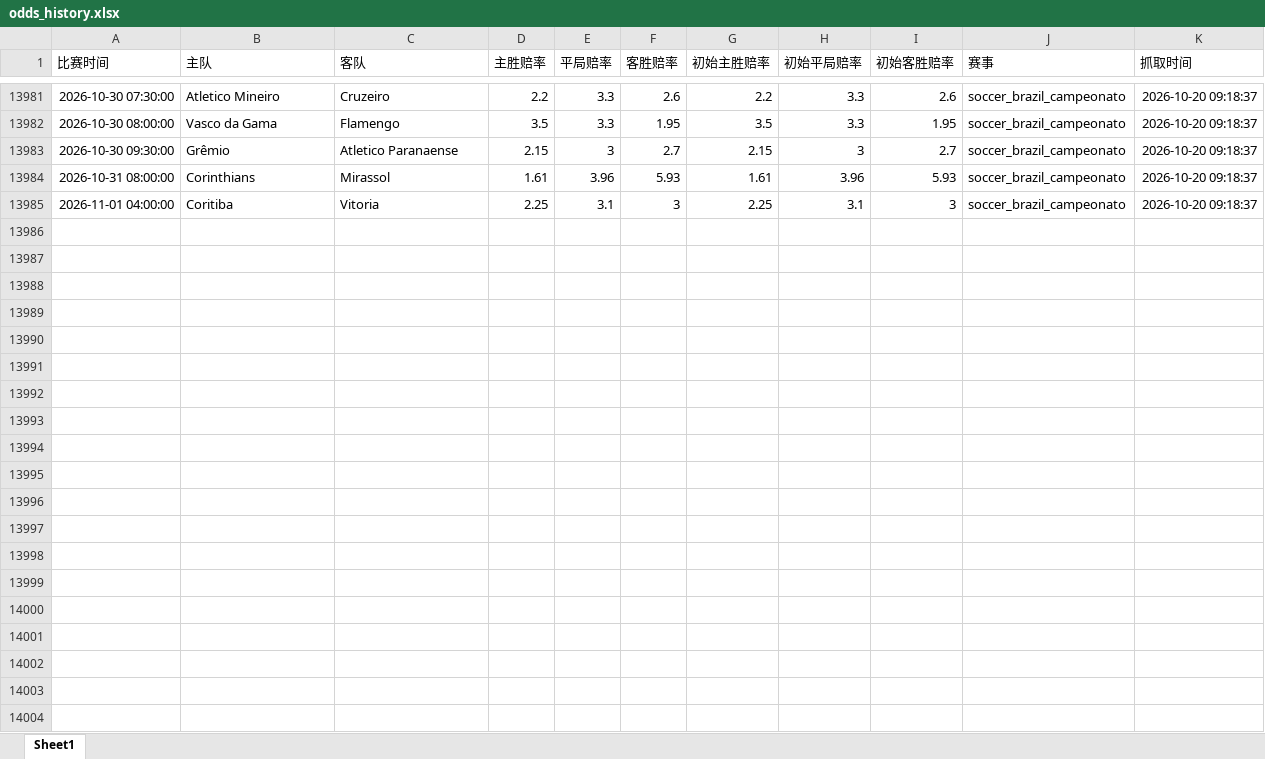
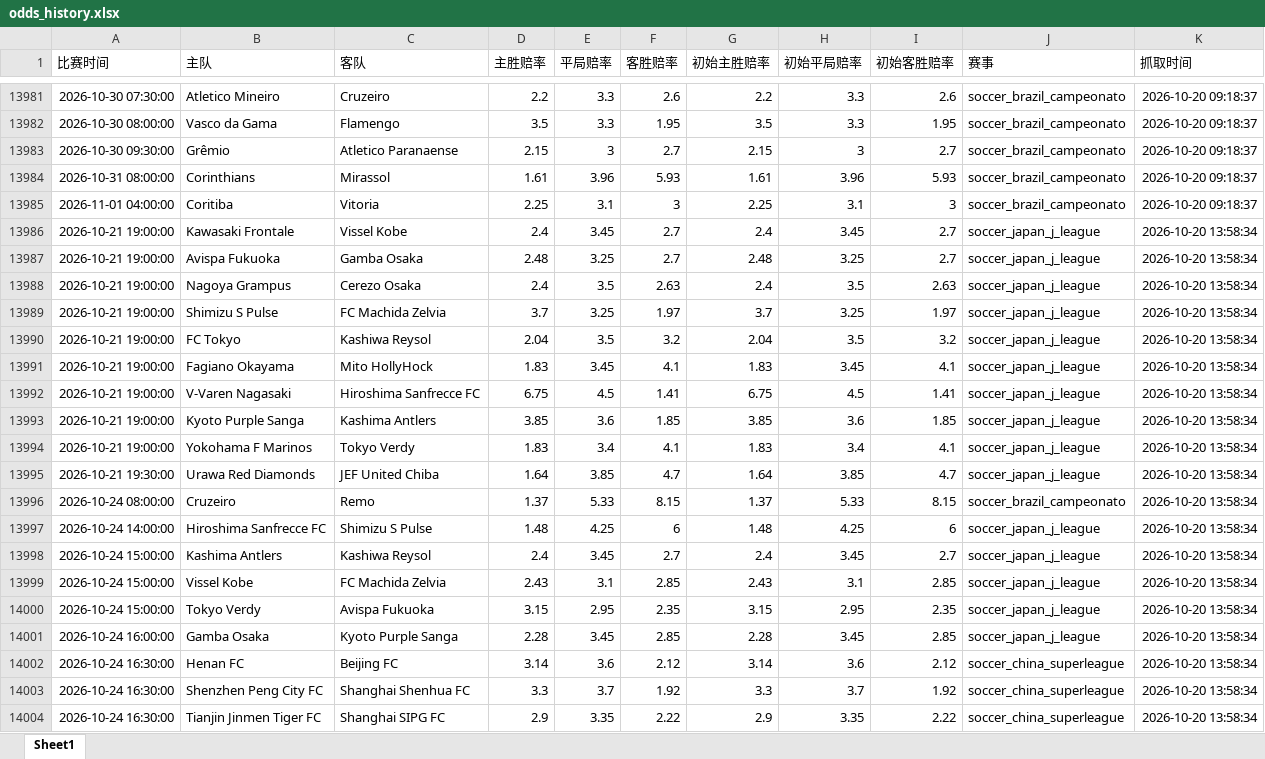
Before and after one commit to mynametengfei-coder/football_model, an Excel workbook: odds_history.xlsx, sheet Sheet1, drawn as a sheet; only a part is shown, gaps mark what is left out; values as stored, in another font and other column widths than the file's, no borders; the diff covers the shown part only; the diff names each change by its address in the sheet, - before the commit and + after, or states it on an @@ line.

```diff
--- a/odds_history.xlsx (sheet Sheet1)
+++ b/odds_history.xlsx (sheet Sheet1)
+row 13986: 2026-10-21 19:00:00 | Kawasaki Frontale | Vissel Kobe | 2.4 | 3.45 | 2.7 | 2.4 | 3.45 | 2.7 | soccer_japan_j_league | 2026-10-20 13:58:34
+row 13987: 2026-10-21 19:00:00 | Avispa Fukuoka | Gamba Osaka | 2.48 | 3.25 | 2.7 | 2.48 | 3.25 | 2.7 | soccer_japan_j_league | 2026-10-20 13:58:34
+row 13988: 2026-10-21 19:00:00 | Nagoya Grampus | Cerezo Osaka | 2.4 | 3.5 | 2.63 | 2.4 | 3.5 | 2.63 | soccer_japan_j_league | 2026-10-20 13:58:34
+row 13989: 2026-10-21 19:00:00 | Shimizu S Pulse | FC Machida Zelvia | 3.7 | 3.25 | 1.97 | 3.7 | 3.25 | 1.97 | soccer_japan_j_league | 2026-10-20 13:58:34
+row 13990: 2026-10-21 19:00:00 | FC Tokyo | Kashiwa Reysol | 2.04 | 3.5 | 3.2 | 2.04 | 3.5 | 3.2 | soccer_japan_j_league | 2026-10-20 13:58:34
+row 13991: 2026-10-21 19:00:00 | Fagiano Okayama | Mito HollyHock | 1.83 | 3.45 | 4.1 | 1.83 | 3.45 | 4.1 | soccer_japan_j_league | 2026-10-20 13:58:34
+row 13992: 2026-10-21 19:00:00 | V-Varen Nagasaki | Hiroshima Sanfrecce FC | 6.75 | 4.5 | 1.41 | 6.75 | 4.5 | 1.41 | soccer_japan_j_league | 2026-10-20 13:58:34
+row 13993: 2026-10-21 19:00:00 | Kyoto Purple Sanga | Kashima Antlers | 3.85 | 3.6 | 1.85 | 3.85 | 3.6 | 1.85 | soccer_japan_j_league | 2026-10-20 13:58:34
+row 13994: 2026-10-21 19:00:00 | Yokohama F Marinos | Tokyo Verdy | 1.83 | 3.4 | 4.1 | 1.83 | 3.4 | 4.1 | soccer_japan_j_league | 2026-10-20 13:58:34
+row 13995: 2026-10-21 19:30:00 | Urawa Red Diamonds | JEF United Chiba | 1.64 | 3.85 | 4.7 | 1.64 | 3.85 | 4.7 | soccer_japan_j_league | 2026-10-20 13:58:34
+row 13996: 2026-10-24 08:00:00 | Cruzeiro | Remo | 1.37 | 5.33 | 8.15 | 1.37 | 5.33 | 8.15 | soccer_brazil_campeonato | 2026-10-20 13:58:34
+row 13997: 2026-10-24 14:00:00 | Hiroshima Sanfrecce FC | Shimizu S Pulse | 1.48 | 4.25 | 6 | 1.48 | 4.25 | 6 | soccer_japan_j_league | 2026-10-20 13:58:34
+row 13998: 2026-10-24 15:00:00 | Kashima Antlers | Kashiwa Reysol | 2.4 | 3.45 | 2.7 | 2.4 | 3.45 | 2.7 | soccer_japan_j_league | 2026-10-20 13:58:34
+row 13999: 2026-10-24 15:00:00 | Vissel Kobe | FC Machida Zelvia | 2.43 | 3.1 | 2.85 | 2.43 | 3.1 | 2.85 | soccer_japan_j_league | 2026-10-20 13:58:34
+row 14000: 2026-10-24 15:00:00 | Tokyo Verdy | Avispa Fukuoka | 3.15 | 2.95 | 2.35 | 3.15 | 2.95 | 2.35 | soccer_japan_j_league | 2026-10-20 13:58:34
+row 14001: 2026-10-24 16:00:00 | Gamba Osaka | Kyoto Purple Sanga | 2.28 | 3.45 | 2.85 | 2.28 | 3.45 | 2.85 | soccer_japan_j_league | 2026-10-20 13:58:34
+row 14002: 2026-10-24 16:30:00 | Henan FC | Beijing FC | 3.14 | 3.6 | 2.12 | 3.14 | 3.6 | 2.12 | soccer_china_superleague | 2026-10-20 13:58:34
+row 14003: 2026-10-24 16:30:00 | Shenzhen Peng City FC | Shanghai Shenhua FC | 3.3 | 3.7 | 1.92 | 3.3 | 3.7 | 1.92 | soccer_china_superleague | 2026-10-20 13:58:34
+row 14004: 2026-10-24 16:30:00 | Tianjin Jinmen Tiger FC | Shanghai SIPG FC | 2.9 | 3.35 | 2.22 | 2.9 | 3.35 | 2.22 | soccer_china_superleague | 2026-10-20 13:58:34
```
Also changed, not shown: 29 added rows elsewhere in this sheet, matches_with_odds.xlsx.
